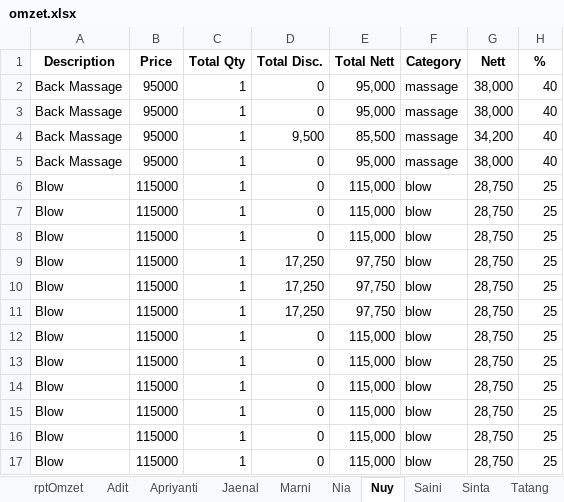
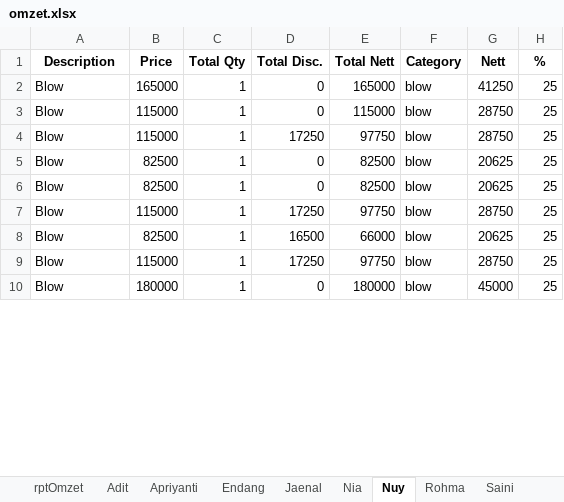
Before and after one commit to rusadi-46/excel-pandas, an Excel workbook: omzet.xlsx, sheet Nuy, drawn as a sheet; only a part is shown; values as stored, in another font and other column widths than the file's, no borders; removed rows and columns are numbered as before the commit, all else as after; the diff covers the shown part only; the diff names each change by its address in the sheet, - before the commit and + after, or states it on an @@ line.

```diff
--- a/omzet.xlsx (sheet Nuy)
+++ b/omzet.xlsx (sheet Nuy)
-sheet tab: Marni
-sheet tab: Sinta
+sheet tab: Endang
+sheet tab: Rohma
-row 2: Back Massage | 95000 | 1 | 0 | 95,000 | massage | 38,000 | 40
-row 3: Back Massage | 95000 | 1 | 0 | 95,000 | massage | 38,000 | 40
-row 4: Back Massage | 95000 | 1 | 9,500 | 85,500 | massage | 34,200 | 40
-row 5: Back Massage | 95000 | 1 | 0 | 95,000 | massage | 38,000 | 40
-B2 (Price): 115000
+B2 (Price): 165000
-E2 (Total Nett): 115,000
+E2 (Total Nett): 165000
-G2 (Nett): 28,750
+G2 (Nett): 41250
-E3 (Total Nett): 115,000
+E3 (Total Nett): 115000
-G3:G4 (Nett): 28,750
+G3:G4 (Nett): 28750
-D4 (Total Disc.): 0
+D4 (Total Disc.): 17250
-E4 (Total Nett): 115,000
+E4 (Total Nett): 97750
-row 9: Blow | 115000 | 1 | 17,250 | 97,750 | blow | 28,750 | 25
-row 10: Blow | 115000 | 1 | 17,250 | 97,750 | blow | 28,750 | 25
-row 11: Blow | 115000 | 1 | 17,250 | 97,750 | blow | 28,750 | 25
-B5:B6 (Price): 115000
+B5:B6 (Price): 82500
-E5:E6 (Total Nett): 115,000
+E5:E6 (Total Nett): 82500
-G5:G6 (Nett): 28,750
+G5:G6 (Nett): 20625
-D7 (Total Disc.): 0
+D7 (Total Disc.): 17250
-E7 (Total Nett): 115,000
+E7 (Total Nett): 97750
-G7 (Nett): 28,750
+G7 (Nett): 28750
-B8 (Price): 115000
+B8 (Price): 82500
-D8 (Total Disc.): 0
+D8 (Total Disc.): 16500
-E8 (Total Nett): 115,000
+E8 (Total Nett): 66000
-G8 (Nett): 28,750
+G8 (Nett): 20625
-D9 (Total Disc.): 0
+D9 (Total Disc.): 17250
-E9 (Total Nett): 115,000
+E9 (Total Nett): 97750
-G9 (Nett): 28,750
+G9 (Nett): 28750
-B10 (Price): 115000
+B10 (Price): 180000
-E10 (Total Nett): 115,000
+E10 (Total Nett): 180000
-G10 (Nett): 28,750
+G10 (Nett): 45000
```
Also changed, not shown: 2 added rows, 86 removed rows and 89 edited cells elsewhere in this sheet, sheet rptOmzet, sheet Nia, sheet Tatang, sheet Adit, sheet Saini, sheet Jaenal, 2 more sheets, hidden cells, Final Omzet.xlsx, 19 other files.
